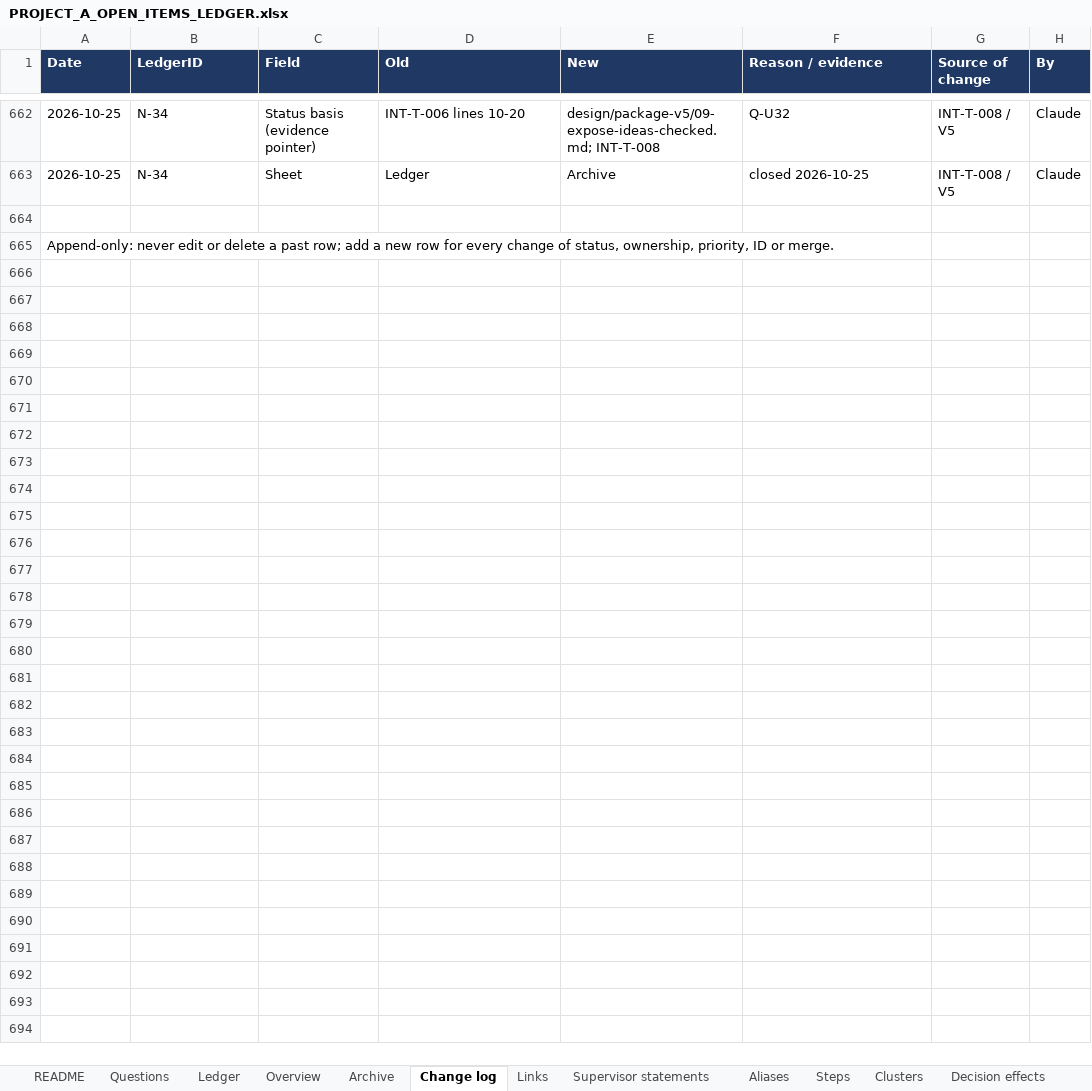
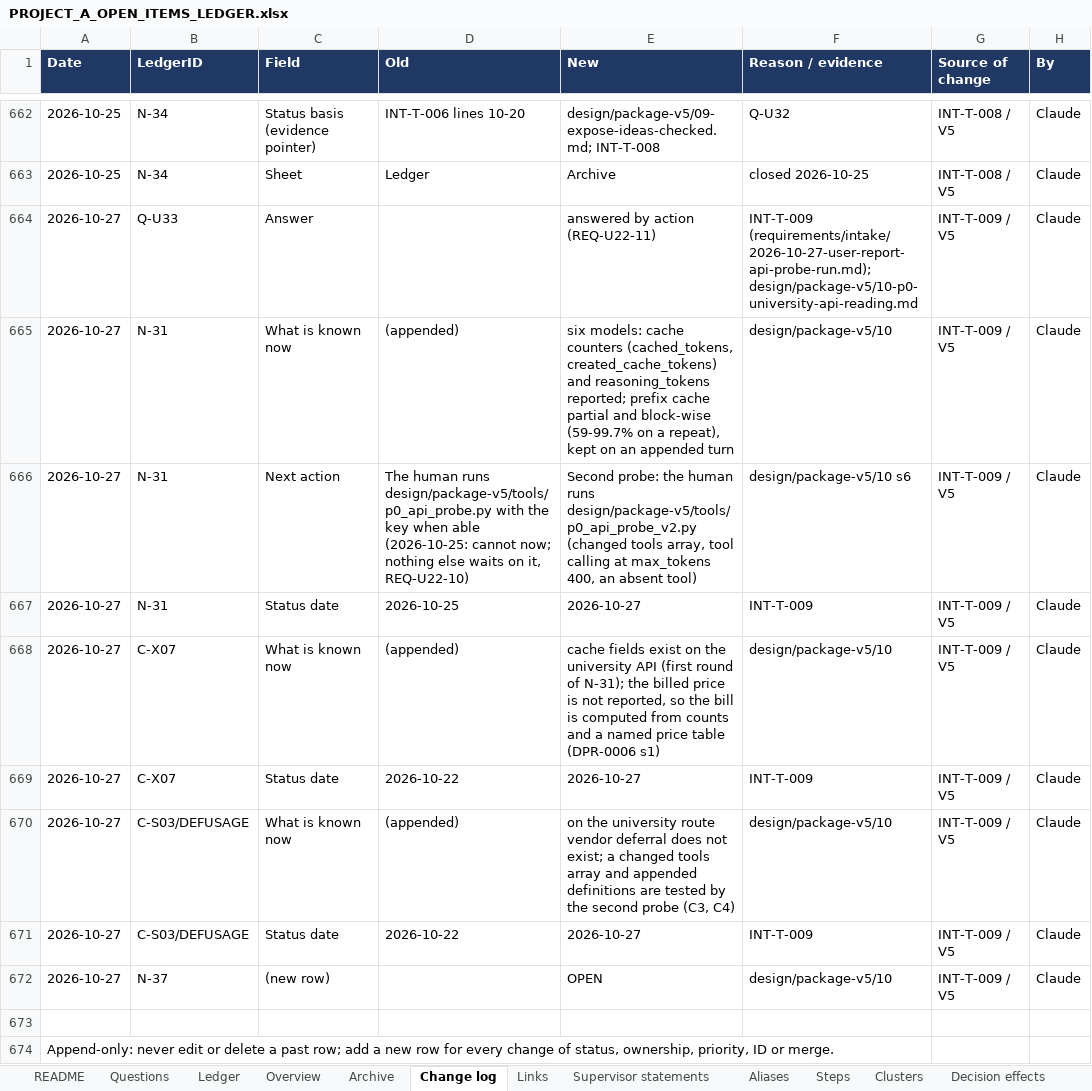
Before and after one commit to omarelansary/thesis-policy-design, an Excel workbook: design/ledger/PROJECT_A_OPEN_ITEMS_LEDGER.xlsx, sheet Change log, drawn as a sheet; only a part is shown, gaps mark what is left out; values as stored, in another font and other column widths than the file's, no borders; the diff names each change by its address in the sheet, - before the commit and + after, or states it on an @@ line.

```diff
--- a/design/ledger/PROJECT_A_OPEN_ITEMS_LEDGER.xlsx (sheet Change log)
+++ b/design/ledger/PROJECT_A_OPEN_ITEMS_LEDGER.xlsx (sheet Change log)
+row 664: 2026-10-27 | Q-U33 | Answer |  | answered by action (REQ-U22-11) | INT-T-009 (requirements/intake/2026-10-27-user-report-api-probe-run.md); design/package-v5/10-p0-university-api-reading.md | INT-T-009 / V5 | Claude
+row 665: 2026-10-27 | N-31 | What is known now | (appended) | six models: cache counters (cached_tokens, created_cache_tokens) and reasoning_tokens reported; prefix cache partial and block-wise (59-99.7% on a repeat), kept on an appended turn | design/package-v5/10 | INT-T-009 / V5 | Claude
+row 666: 2026-10-27 | N-31 | Next action | The human runs design/package-v5/tools/p0_api_probe.py with the key when able (2026-10-25: cannot now; nothing else waits on it, REQ-U22-10) | Second probe: the human runs design/package-v5/tools/p0_api_probe_v2.py (changed tools array, tool calling at max_tokens 400, an absent tool) | design/package-v5/10 s6 | INT-T-009 / V5 | Claude
+row 667: 2026-10-27 | N-31 | Status date | 2026-10-25 | 2026-10-27 | INT-T-009 | INT-T-009 / V5 | Claude
+row 668: 2026-10-27 | C-X07 | What is known now | (appended) | cache fields exist on the university API (first round of N-31); the billed price is not reported, so the bill is computed from counts and a named price table (DPR-0006 s1) | design/package-v5/10 | INT-T-009 / V5 | Claude
+row 669: 2026-10-27 | C-X07 | Status date | 2026-10-22 | 2026-10-27 | INT-T-009 | INT-T-009 / V5 | Claude
+row 670: 2026-10-27 | C-S03/DEFUSAGE | What is known now | (appended) | on the university route vendor deferral does not exist; a changed tools array and appended definitions are tested by the second probe (C3, C4) | design/package-v5/10 | INT-T-009 / V5 | Claude
+row 671: 2026-10-27 | C-S03/DEFUSAGE | Status date | 2026-10-22 | 2026-10-27 | INT-T-009 | INT-T-009 / V5 | Claude
+row 672: 2026-10-27 | N-37 | (new row) |  | OPEN | design/package-v5/10 | INT-T-009 / V5 | Claude
```
Also changed, not shown: sheet Ledger, sheet Questions, 23 other files.
